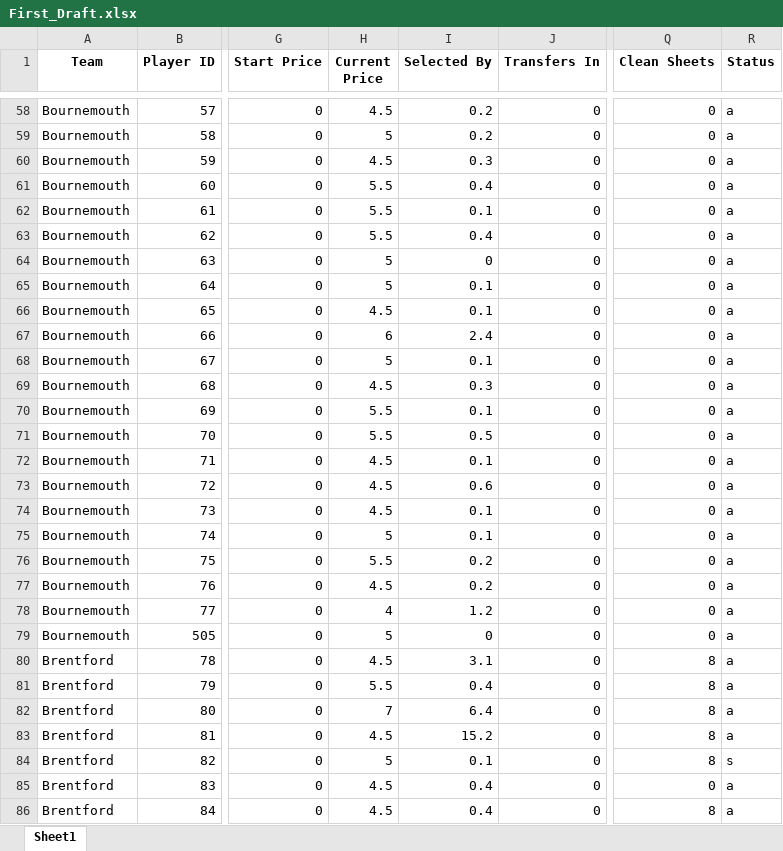
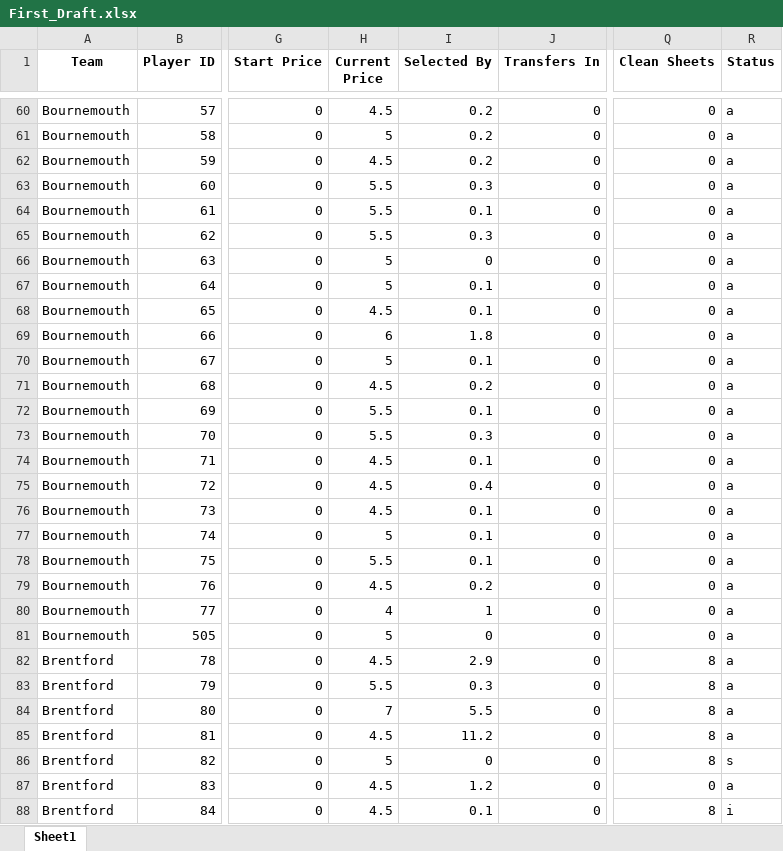
Before and after one commit to probablyvivek/Fantasy, an Excel workbook: First_Draft.xlsx, sheet Sheet1, drawn as a sheet; only a part is shown, gaps mark what is left out; values as stored, in another font and other column widths than the file's, no borders; addresses are those after the commit; the diff covers the shown part only; the diff names each change by its address in the sheet, - before the commit and + after, or states it on an @@ line.

```diff
--- a/First_Draft.xlsx (sheet Sheet1)
+++ b/First_Draft.xlsx (sheet Sheet1)
-I62 (Selected By): 0.3
+I62 (Selected By): 0.2
-I63 (Selected By): 0.4
+I63 (Selected By): 0.3
-I65 (Selected By): 0.4
+I65 (Selected By): 0.3
-I69 (Selected By): 2.4
+I69 (Selected By): 1.8
-I71 (Selected By): 0.3
+I71 (Selected By): 0.2
-I73 (Selected By): 0.5
+I73 (Selected By): 0.3
-I75 (Selected By): 0.6
+I75 (Selected By): 0.4
-I78 (Selected By): 0.2
+I78 (Selected By): 0.1
-I80 (Selected By): 1.2
+I80 (Selected By): 1
-I82 (Selected By): 3.1
+I82 (Selected By): 2.9
-I83 (Selected By): 0.4
+I83 (Selected By): 0.3
-I84 (Selected By): 6.4
+I84 (Selected By): 5.5
-I85 (Selected By): 15.2
+I85 (Selected By): 11.2
-I86 (Selected By): 0.1
+I86 (Selected By): 0
-I87 (Selected By): 0.4
+I87 (Selected By): 1.2
-I88 (Selected By): 0.4
+I88 (Selected By): 0.1
-R88 (Status): a
+R88 (Status): i
```
Also changed, not shown: 22 added rows, 4 removed rows and 393 edited cells elsewhere in this sheet.
